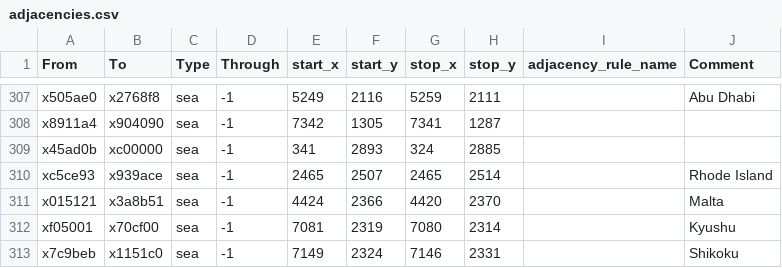
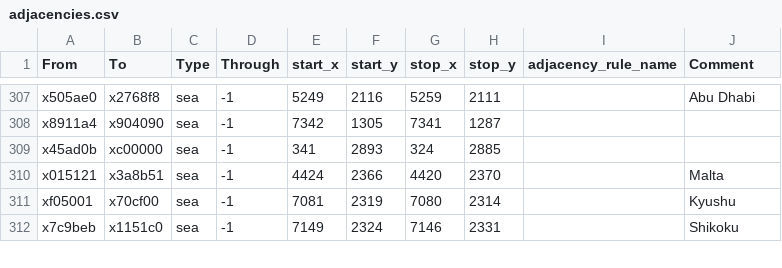
Before and after one commit to crownsteler/Just-Another-Map-Mod-Upload, a CSV file: map_data/adjacencies.csv, drawn as a sheet; only a part is shown, gaps mark what is left out; the diff names each change by its address in the sheet, - before the commit and + after, or states it on an @@ line.

```diff
--- a/map_data/adjacencies.csv
+++ b/map_data/adjacencies.csv
-row 310: xc5ce93 | x939ace | sea | -1 | 2465 | 2507 | 2465 | 2514 |  | Rhode Island
```
Also changed, not shown: 30 other files.
